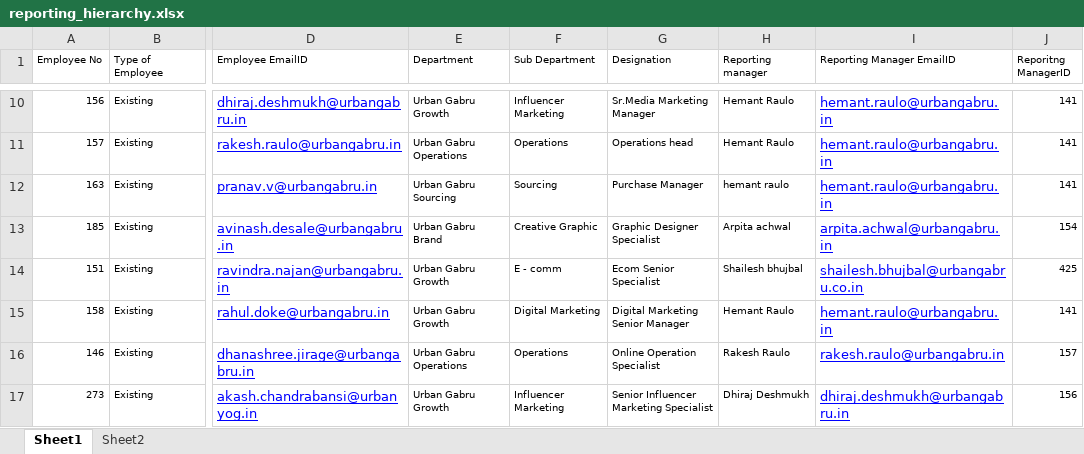
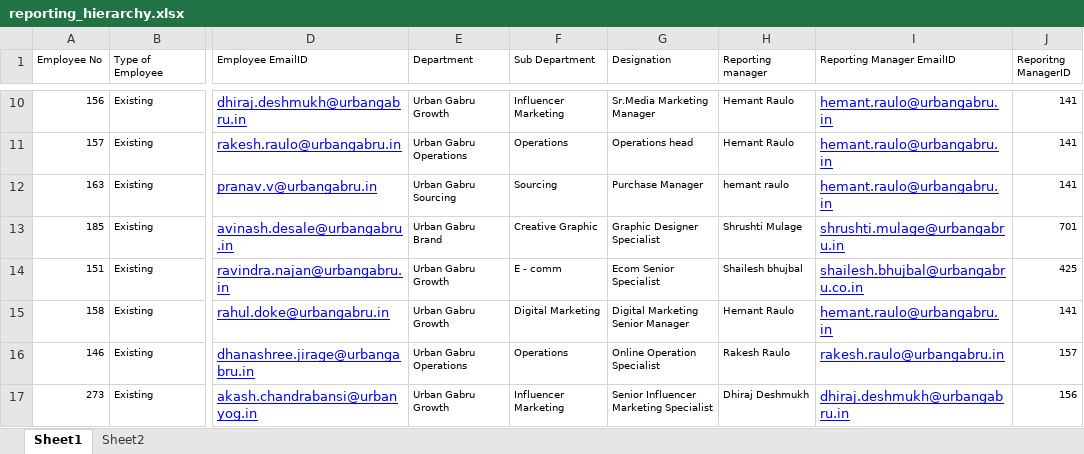
Before and after one commit to swetalina15/Microsoft-KPI-Dashboard, an Excel workbook: reporting_hierarchy.xlsx, sheet Sheet1, drawn as a sheet; only a part is shown, gaps mark what is left out; values as stored, in another font and other column widths than the file's, no borders; the diff covers the shown part only; the diff names each change by its address in the sheet, - before the commit and + after, or states it on an @@ line.

Commit message:
update reporting structure

```diff
--- a/reporting_hierarchy.xlsx (sheet Sheet1)
+++ b/reporting_hierarchy.xlsx (sheet Sheet1)
-H13 (Reporting manager): Arpita achwal
+H13 (Reporting manager): Shrushti Mulage
-I13 (Reporting Manager EmailID): arpita.achwal@urbangabru.in
+I13 (Reporting Manager EmailID): shrushti.mulage@urbangabru.in
-J13 (Reporitng ManagerID): 154
+J13 (Reporitng ManagerID): 701
```
Also changed, not shown: 1 added row and 18 edited cells elsewhere in this sheet, 1 other file.
